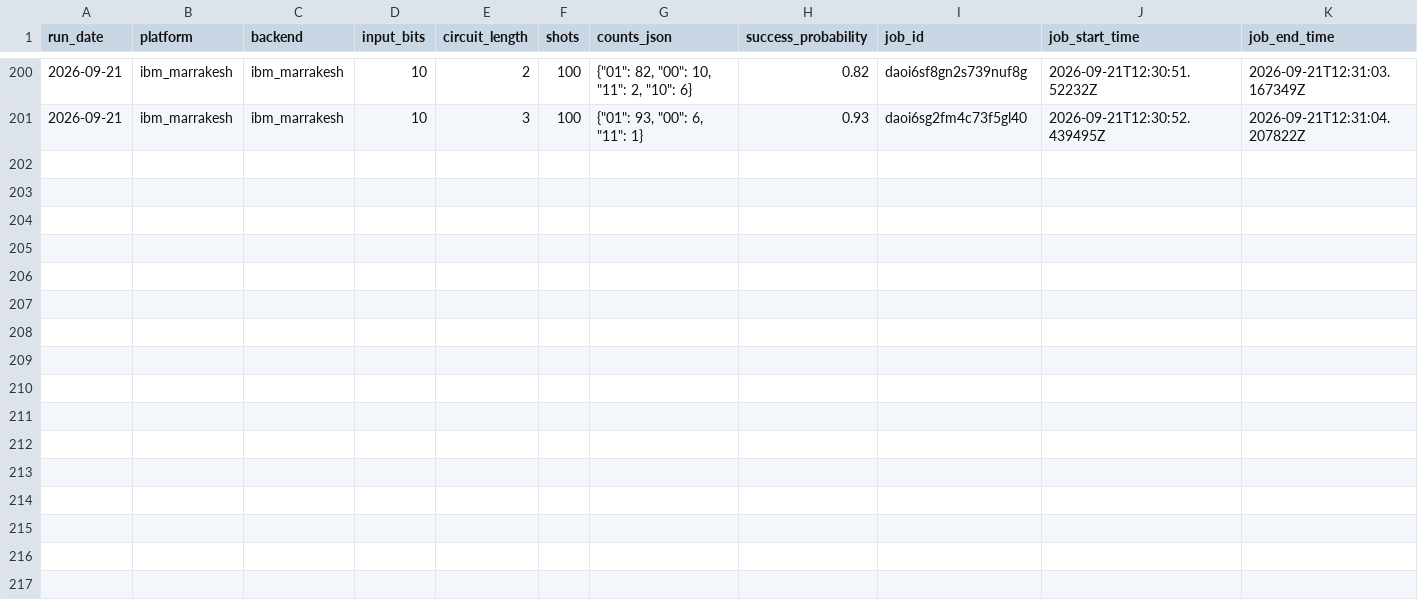
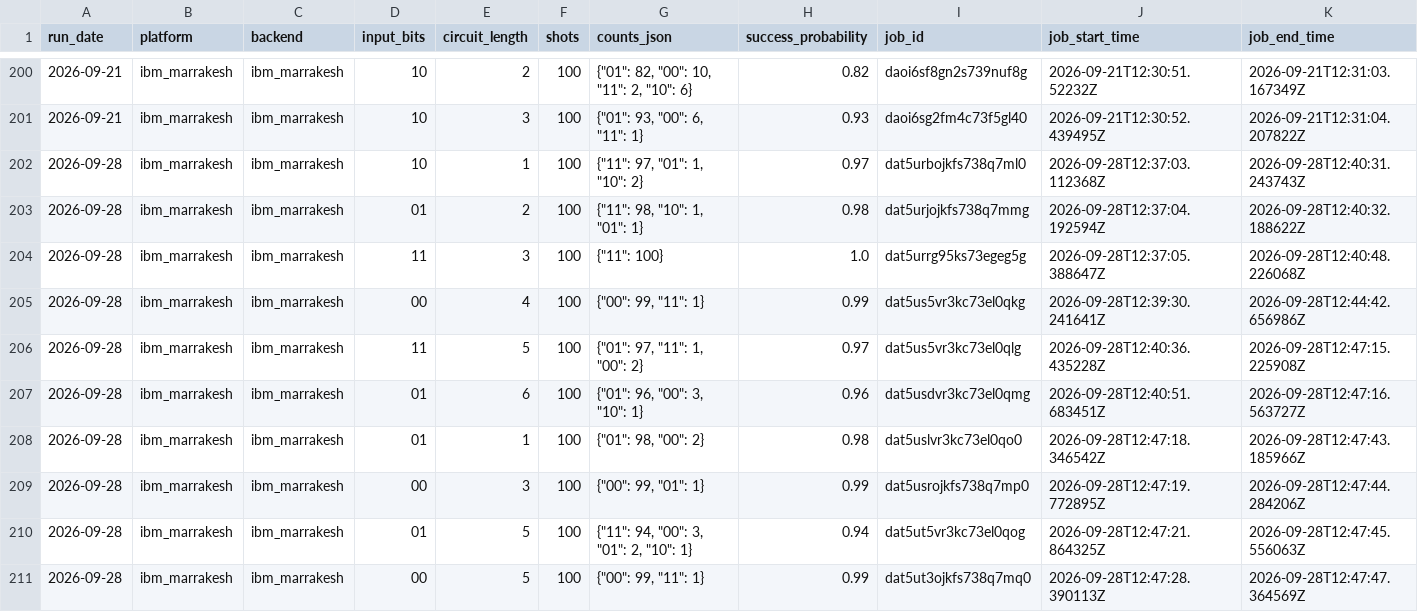
Before and after one commit to InsightSoftmax/quantum-stability, a CSV file: data/ibm_marrakesh/results.csv, drawn as a sheet; only a part is shown, gaps mark what is left out; rows hold the shown columns only; the diff names each change by its address in the sheet, - before the commit and + after, or states it on an @@ line.

```diff
--- a/data/ibm_marrakesh/results.csv
+++ b/data/ibm_marrakesh/results.csv
+row 202: 2026-09-28 | ibm_marrakesh | ibm_marrakesh | 10 | 1 | 100 | {"11": 97, "01": 1, "10": 2} | 0.97 | dat5urbojkfs738q7ml0 | 2026-09-28T12:37:03.112368Z | 2026-09-28T12:40:31.243743Z
+row 203: 2026-09-28 | ibm_marrakesh | ibm_marrakesh | 01 | 2 | 100 | {"11": 98, "10": 1, "01": 1} | 0.98 | dat5urjojkfs738q7mmg | 2026-09-28T12:37:04.192594Z | 2026-09-28T12:40:32.188622Z
+row 204: 2026-09-28 | ibm_marrakesh | ibm_marrakesh | 11 | 3 | 100 | {"11": 100} | 1.0 | dat5urrg95ks73egeg5g | 2026-09-28T12:37:05.388647Z | 2026-09-28T12:40:48.226068Z
+row 205: 2026-09-28 | ibm_marrakesh | ibm_marrakesh | 00 | 4 | 100 | {"00": 99, "11": 1} | 0.99 | dat5us5vr3kc73el0qkg | 2026-09-28T12:39:30.241641Z | 2026-09-28T12:44:42.656986Z
+row 206: 2026-09-28 | ibm_marrakesh | ibm_marrakesh | 11 | 5 | 100 | {"01": 97, "11": 1, "00": 2} | 0.97 | dat5us5vr3kc73el0qlg | 2026-09-28T12:40:36.435228Z | 2026-09-28T12:47:15.225908Z
+row 207: 2026-09-28 | ibm_marrakesh | ibm_marrakesh | 01 | 6 | 100 | {"01": 96, "00": 3, "10": 1} | 0.96 | dat5usdvr3kc73el0qmg | 2026-09-28T12:40:51.683451Z | 2026-09-28T12:47:16.563727Z
+row 208: 2026-09-28 | ibm_marrakesh | ibm_marrakesh | 01 | 1 | 100 | {"01": 98, "00": 2} | 0.98 | dat5uslvr3kc73el0qo0 | 2026-09-28T12:47:18.346542Z | 2026-09-28T12:47:43.185966Z
+row 209: 2026-09-28 | ibm_marrakesh | ibm_marrakesh | 00 | 3 | 100 | {"00": 99, "01": 1} | 0.99 | dat5usrojkfs738q7mp0 | 2026-09-28T12:47:19.772895Z | 2026-09-28T12:47:44.284206Z
+row 210: 2026-09-28 | ibm_marrakesh | ibm_marrakesh | 01 | 5 | 100 | {"11": 94, "00": 3, "01": 2, "10": 1} | 0.94 | dat5ut5vr3kc73el0qog | 2026-09-28T12:47:21.864325Z | 2026-09-28T12:47:45.556063Z
+row 211: 2026-09-28 | ibm_marrakesh | ibm_marrakesh | 00 | 5 | 100 | {"00": 99, "11": 1} | 0.99 | dat5ut3ojkfs738q7mq0 | 2026-09-28T12:47:28.390113Z | 2026-09-28T12:47:47.364569Z
```
Also changed, not shown: 1 other file.
